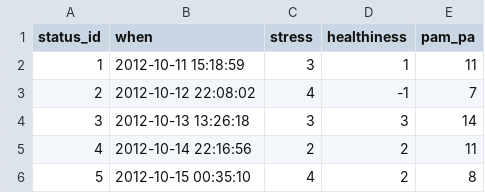
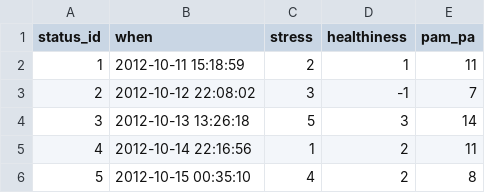
Before and after one commit to interaction-design-lab/sesame-web, a CSV file: data/data.simple.csv, drawn as a sheet.

```diff
--- a/data/data.simple.csv
+++ b/data/data.simple.csv
@@ -1,6 +1,6 @@
 "status_id","when","stress","healthiness","pam_pa"
-1,2012-10-11 15:18:59,3,1,"11"
-2,2012-10-12 22:08:02,4,-1,"7"
-3,2012-10-13 13:26:18,3,3,"14"
-4,2012-10-14 22:16:56,2,2,"11"
+1,2012-10-11 15:18:59,2,1,"11"
+2,2012-10-12 22:08:02,3,-1,"7"
+3,2012-10-13 13:26:18,5,3,"14"
+4,2012-10-14 22:16:56,1,2,"11"
 5,2012-10-15 00:35:10,4,2,"8"
```
Also changed, not shown: 9 other files.
